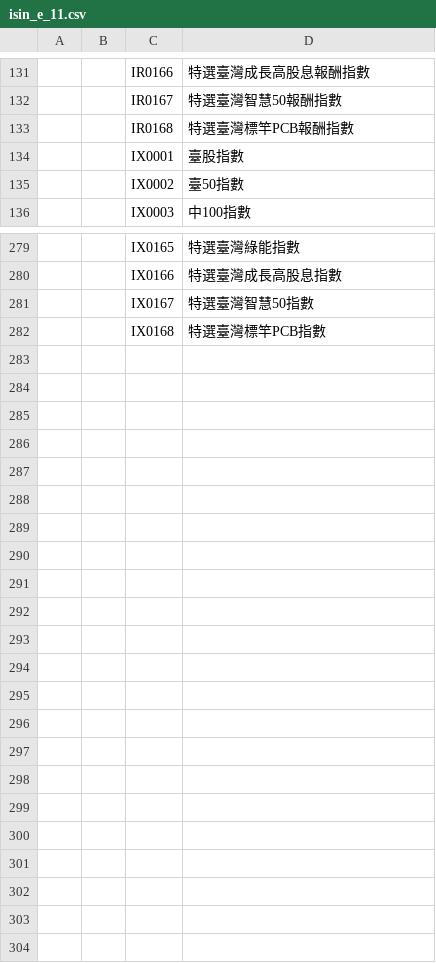
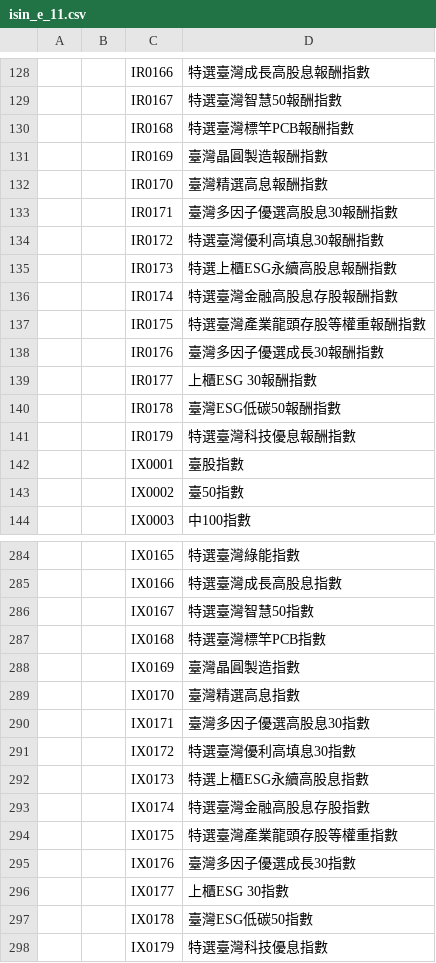
Before and after one commit to chenFlyingkite/MyTosWikiFetcher, a CSV file: twseStock/isinCode/isin_e_11.csv, drawn as a sheet; only a part is shown, gaps mark what is left out; the diff covers the shown part only; the diff names each change by its address in the sheet, - before the commit and + after, or states it on an @@ line.

```diff
--- a/twseStock/isinCode/isin_e_11.csv
+++ b/twseStock/isinCode/isin_e_11.csv
+row 131:  |  | IR0169 | 臺灣晶圓製造報酬指數
+row 132:  |  | IR0170 | 臺灣精選高息報酬指數
+row 133:  |  | IR0171 | 臺灣多因子優選高股息30報酬指數
+row 134:  |  | IR0172 | 特選臺灣優利高填息30報酬指數
+row 135:  |  | IR0173 | 特選上櫃ESG永續高股息報酬指數
+row 136:  |  | IR0174 | 特選臺灣金融高股息存股報酬指數
+row 137:  |  | IR0175 | 特選臺灣產業龍頭存股等權重報酬指數
+row 138:  |  | IR0176 | 臺灣多因子優選成長30報酬指數
+row 139:  |  | IR0177 | 上櫃ESG 30報酬指數
+row 140:  |  | IR0178 | 臺灣ESG低碳50報酬指數
+row 141:  |  | IR0179 | 特選臺灣科技優息報酬指數
+row 288:  |  | IX0169 | 臺灣晶圓製造指數
+row 289:  |  | IX0170 | 臺灣精選高息指數
+row 290:  |  | IX0171 | 臺灣多因子優選高股息30指數
+row 291:  |  | IX0172 | 特選臺灣優利高填息30指數
+row 292:  |  | IX0173 | 特選上櫃ESG永續高股息指數
+row 293:  |  | IX0174 | 特選臺灣金融高股息存股指數
+row 294:  |  | IX0175 | 特選臺灣產業龍頭存股等權重指數
+row 295:  |  | IX0176 | 臺灣多因子優選成長30指數
+row 296:  |  | IX0177 | 上櫃ESG 30指數
+row 297:  |  | IX0178 | 臺灣ESG低碳50指數
+row 298:  |  | IX0179 | 特選臺灣科技優息指數
```
Also changed, not shown: 6 removed rows elsewhere in this file, twseStock/isinCode/isin_e_01.csv, twseStock/isinCode/isin_e_03.csv, 26 other files.
